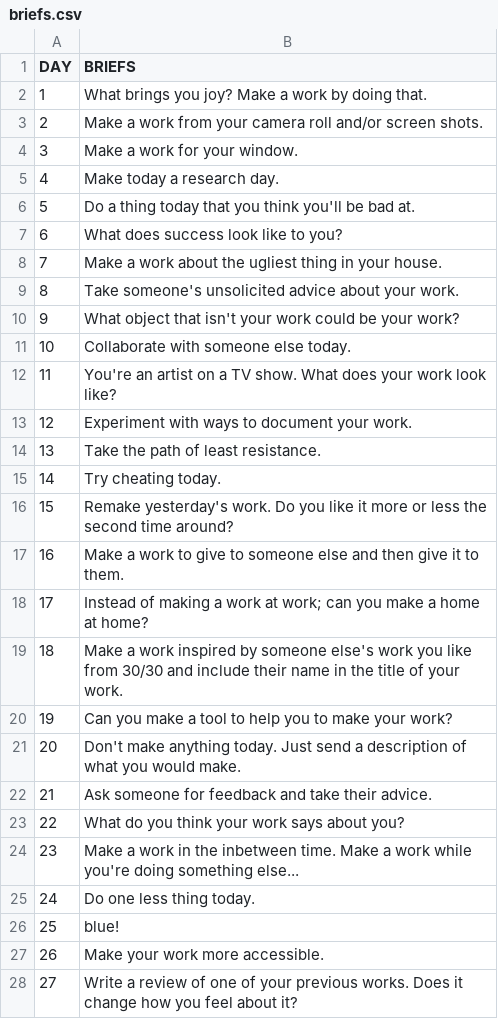
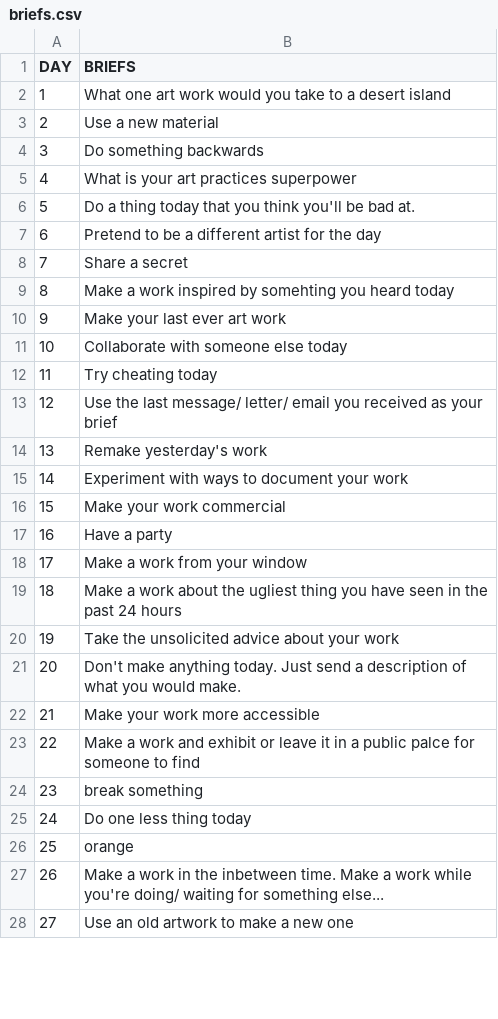
Before and after one commit to thirtyworks/30works, a CSV file: briefs.csv, drawn as a sheet; only a part is shown; the diff covers the shown part only.

```diff
--- a/briefs.csv
+++ b/briefs.csv
@@ -1,28 +1,28 @@
 DAY,BRIEFS
-1,What brings you joy? Make a work by doing that.
-2,Make a work from your camera roll and/or screen shots.
-3,Make a work for your window.
-4,Make today a research day.
+1,What one art work would you take to a desert island
+2,Use a new material
+3,Do something backwards
+4,What is your art practices superpower
 5,Do a thing today that you think you'll be bad at.
-6,What does success look like to you?
-7,Make a work about the ugliest thing in your house.
-8,Take someone's unsolicited advice about your work.
-9,What object that isn't your work could be your work?
-10,Collaborate with someone else today.
-11,You're an artist on a TV show. What does your work look like?
-12,Experiment with ways to document your work.
-13,Take the path of least resistance.
-14,Try cheating today.
-15,Remake yesterday's work. Do you like it more or less the second time around?
-16,Make a work to give to someone else and then give it to them.
-17,Instead of making a work at work; can you make a home at home?
-18,Make a work inspired by someone else's work you like from 30/30 and include their name in the title of your work.
-19,Can you make a tool to help you to make your work?
+6,Pretend to be a different artist for the day
+7,Share a secret
+8,Make a work inspired by somehting you heard today
+9,Make your last ever art work
+10,Collaborate with someone else today
+11,Try cheating today
+12,Use the last message/ letter/ email you received as your brief
+13,Remake yesterday's work
+14,Experiment with ways to document your work
+15,Make your work commercial
+16,Have a party
+17,Make a work from your window
+18,Make a work about the ugliest thing you have seen in the past 24 hours
+19,Take the unsolicited advice about your work
 20,Don't make anything today. Just send a description of what you would make.
-21,Ask someone for feedback and take their advice.
-22,What do you think your work says about you?
-23,Make a work in the inbetween time. Make a work while you're doing something else...
-24,Do one less thing today.
-25,blue!
-26,Make your work more accessible.
-27,Write a review of one of your previous works. Does it change how you feel about it?
+21,Make your work more accessible
+22,Make a work and exhibit or leave it in a public palce for someone to find
+23,break something
+24,Do one less thing today
+25,orange
+26,Make a work in the inbetween time. Make a work while you're doing/ waiting for something else...
+27,Use an old artwork to make a new one
```
Also changed, not shown: 3 edited cells elsewhere in this file, 12 other files.
